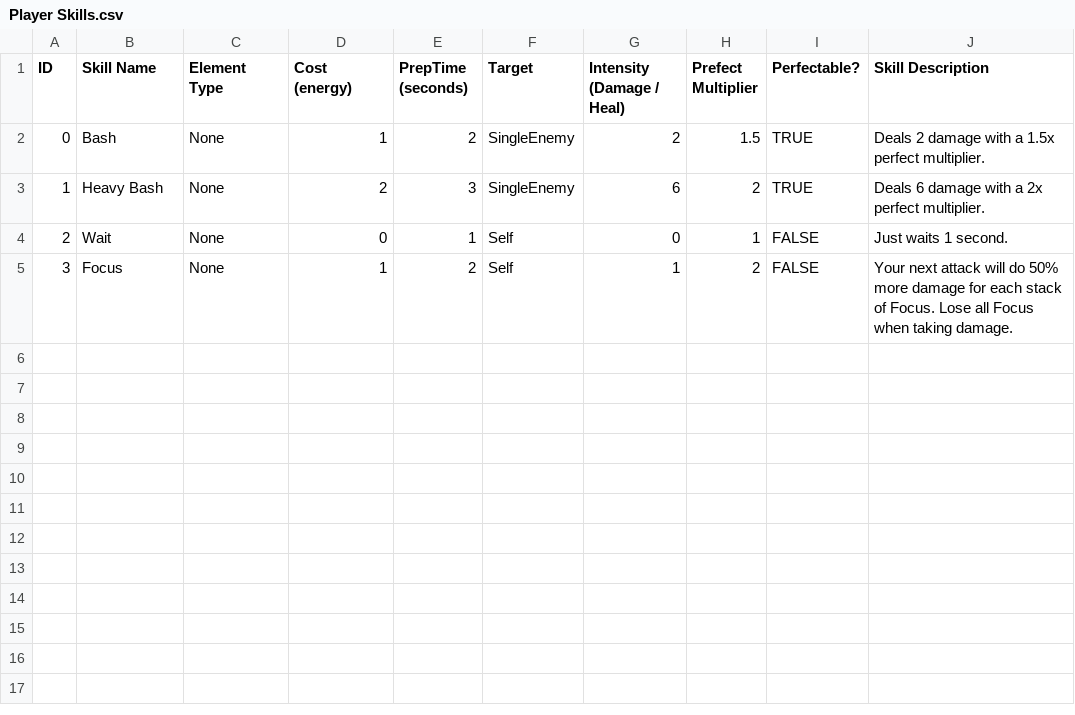
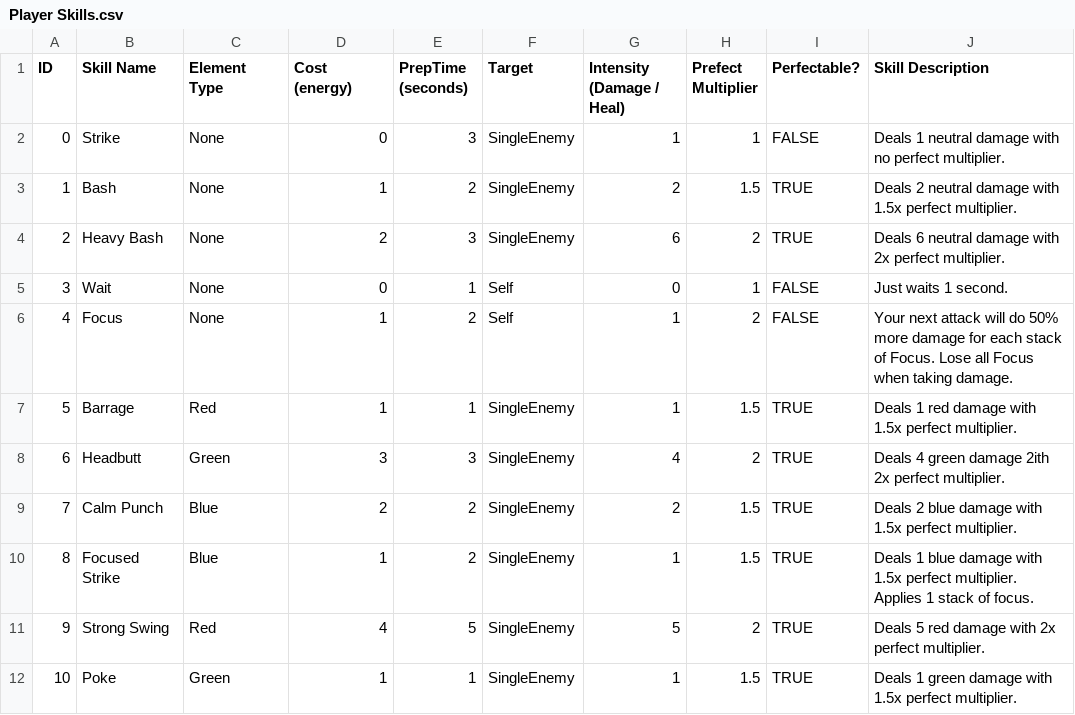
Before and after one commit to evto78/BalladOfThePuppetMan, a CSV file: capstoneprototypes/Assets/Scripts/Spreadsheet Importing/CSVs/Player Skills.csv, drawn as a sheet.

Commit message:
Updated player skills, enemies, and encounters
- Added new player skills
- Updated enemy elemental types
- Updated enemy encounters to include enemy offsets

```diff
--- a/capstoneprototypes/Assets/Scripts/Spreadsheet Importing/CSVs/Player Skills.csv
+++ b/capstoneprototypes/Assets/Scripts/Spreadsheet Importing/CSVs/Player Skills.csv
@@ -1,5 +1,12 @@
 ID,Skill Name,Element Type,Cost (energy),PrepTime (seconds),Target,Intensity (Damage / Heal),Prefect Multiplier,Perfectable?,Skill Description
-0,Bash,None,1,2,SingleEnemy,2,1.5,TRUE,Deals 2 damage with a 1.5x perfect multiplier.
-1,Heavy Bash,None,2,3,SingleEnemy,6,2,TRUE,Deals 6 damage with a 2x perfect multiplier.
-2,Wait,None,0,1,Self,0,1,FALSE,Just waits 1 second.
-3,Focus,None,1,2,Self,1,2,FALSE,Your next attack will do 50% more damage for each stack of Focus. Lose all Focus when taking damage.
+0,Strike,None,0,3,SingleEnemy,1,1,FALSE,Deals 1 neutral damage with no perfect multiplier.
+1,Bash,None,1,2,SingleEnemy,2,1.5,TRUE,Deals 2 neutral damage with 1.5x perfect multiplier.
+2,Heavy Bash,None,2,3,SingleEnemy,6,2,TRUE,Deals 6 neutral damage with 2x perfect multiplier.
+3,Wait,None,0,1,Self,0,1,FALSE,Just waits 1 second.
+4,Focus,None,1,2,Self,1,2,FALSE,Your next attack will do 50% more damage for each stack of Focus. Lose all Focus when taking damage.
+5,Barrage,Red,1,1,SingleEnemy,1,1.5,TRUE,Deals 1 red damage with 1.5x perfect multiplier.
+6,Headbutt,Green,3,3,SingleEnemy,4,2,TRUE,Deals 4 green damage 2ith 2x perfect multiplier.
+7,Calm Punch,Blue,2,2,SingleEnemy,2,1.5,TRUE,Deals 2 blue damage with 1.5x perfect multiplier.
+8,Focused Strike,Blue,1,2,SingleEnemy,1,1.5,TRUE,Deals 1 blue damage with 1.5x perfect multiplier. Applies 1 stack of focus.
+9,Strong Swing,Red,4,5,SingleEnemy,5,2,TRUE,Deals 5 red damage with 2x perfect multiplier.
+10,Poke,Green,1,1,SingleEnemy,1,1.5,TRUE,Deals 1 green damage with 1.5x perfect multiplier.
```
Also changed, not shown: 36 other files.
